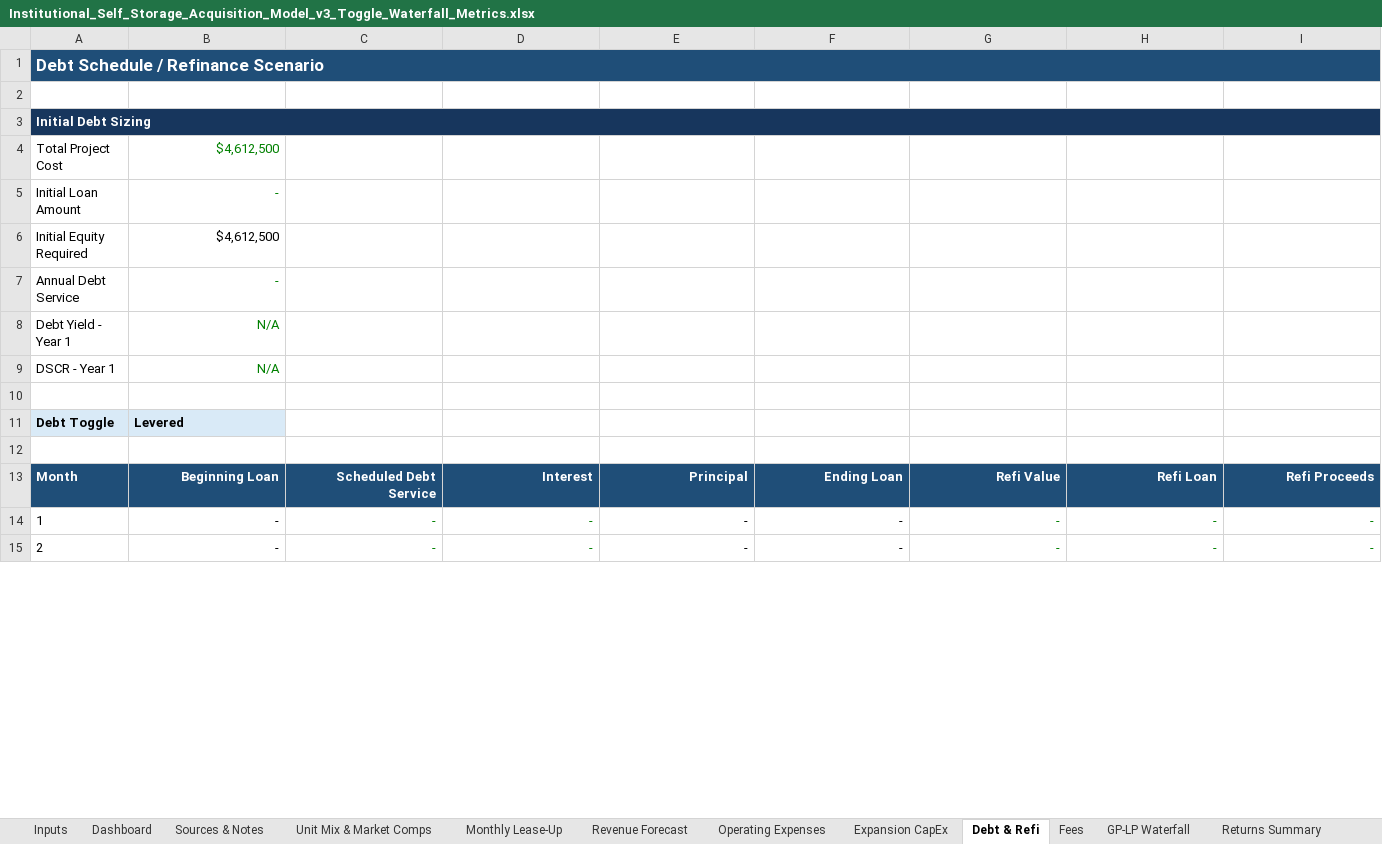
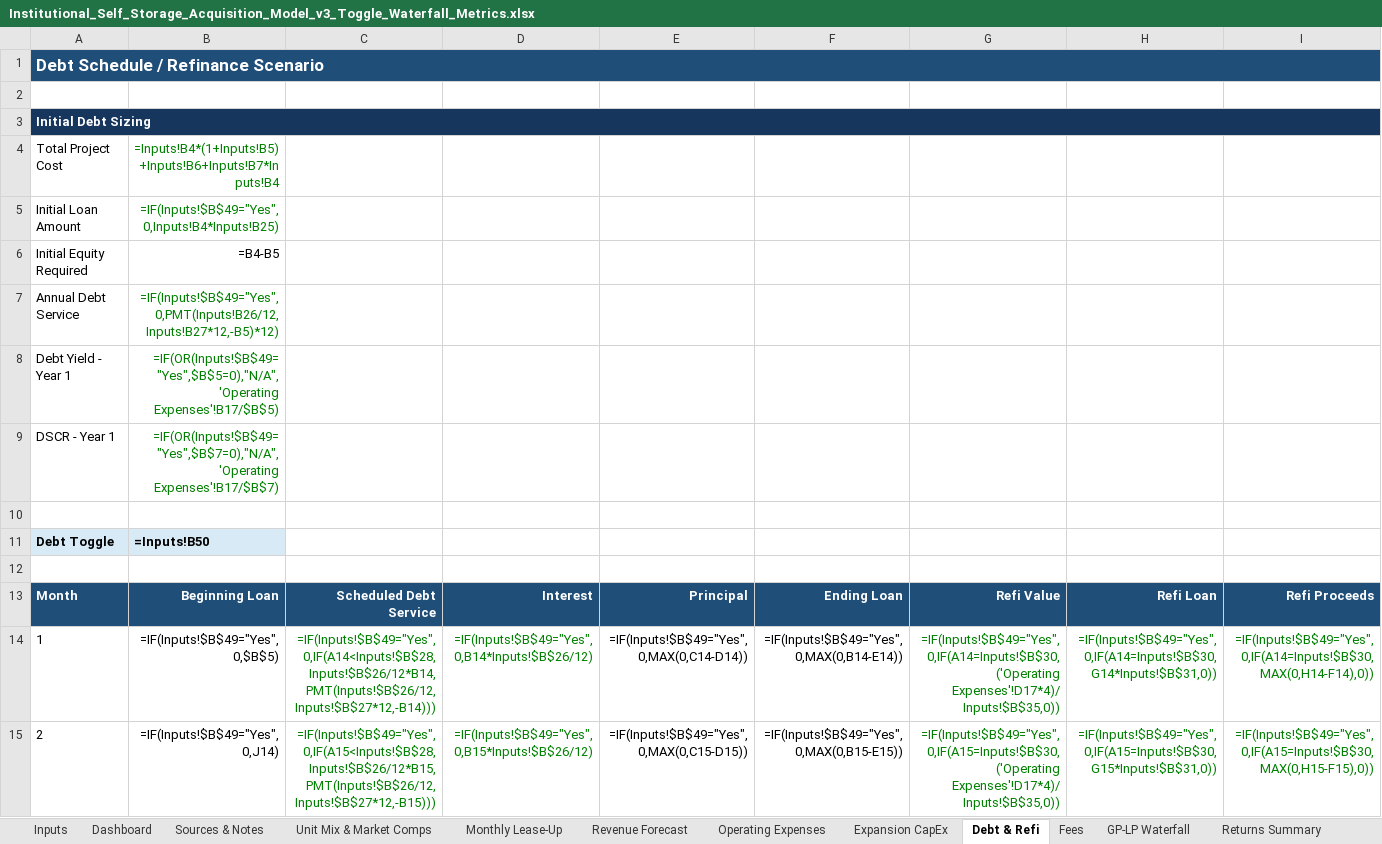
Before and after one commit to joshuaernst0927/storagecap, an Excel workbook: backend/models/Institutional_Self_Storage_Acquisition_Model_v3_Toggle_Waterfall_Metrics.xlsx, sheet Debt & Refi, drawn as a sheet; only a part is shown; values as stored, in another font and other column widths than the file's, no borders; formulas without a stored value are shown as written; the diff covers the shown part only; the diff names each change by its address in the sheet, - before the commit and + after, or states it on an @@ line.

```diff
--- a/backend/models/Institutional_Self_Storage_Acquisition_Model_v3_Toggle_Waterfall_Metrics.xlsx (sheet Debt & Refi)
+++ b/backend/models/Institutional_Self_Storage_Acquisition_Model_v3_Toggle_Waterfall_Metrics.xlsx (sheet Debt & Refi)
-B4: $4,612,500
+B4: =Inputs!B4*(1+Inputs!B5)+Inputs!B6+Inputs!B7*Inputs!B4
-B5: -
+B5: =IF(Inputs!$B$49="Yes",0,Inputs!B4*Inputs!B25)
-B6: $4,612,500
+B6: =B4-B5
-B7: -
+B7: =IF(Inputs!$B$49="Yes",0,PMT(Inputs!B26/12,Inputs!B27*12,-B5)*12)
-B8: N/A
+B8: =IF(OR(Inputs!$B$49="Yes",$B$5=0),"N/A",'Operating Expenses'!B17/$B$5)
-B9: N/A
+B9: =IF(OR(Inputs!$B$49="Yes",$B$7=0),"N/A",'Operating Expenses'!B17/$B$7)
-B11: Levered
+B11: =Inputs!B50
-B14: -
+B14: =IF(Inputs!$B$49="Yes",0,$B$5)
-C14: -
+C14: =IF(Inputs!$B$49="Yes",0,IF(A14<Inputs!$B$28,Inputs!$B$26/12*B14,PMT(Inputs!$B$26/12,Inputs!$B$27*12,-B14)))
-D14: -
+D14: =IF(Inputs!$B$49="Yes",0,B14*Inputs!$B$26/12)
-E14: -
+E14: =IF(Inputs!$B$49="Yes",0,MAX(0,C14-D14))
-F14: -
+F14: =IF(Inputs!$B$49="Yes",0,MAX(0,B14-E14))
-G14: -
+G14: =IF(Inputs!$B$49="Yes",0,IF(A14=Inputs!$B$30,('Operating Expenses'!D17*4)/Inputs!$B$35,0))
-H14: -
+H14: =IF(Inputs!$B$49="Yes",0,IF(A14=Inputs!$B$30,G14*Inputs!$B$31,0))
-I14: -
+I14: =IF(Inputs!$B$49="Yes",0,IF(A14=Inputs!$B$30,MAX(0,H14-F14),0))
-B15: -
+B15: =IF(Inputs!$B$49="Yes",0,J14)
-C15: -
+C15: =IF(Inputs!$B$49="Yes",0,IF(A15<Inputs!$B$28,Inputs!$B$26/12*B15,PMT(Inputs!$B$26/12,Inputs!$B$27*12,-B15)))
-D15: -
+D15: =IF(Inputs!$B$49="Yes",0,B15*Inputs!$B$26/12)
-E15: -
+E15: =IF(Inputs!$B$49="Yes",0,MAX(0,C15-D15))
-F15: -
+F15: =IF(Inputs!$B$49="Yes",0,MAX(0,B15-E15))
-G15: -
+G15: =IF(Inputs!$B$49="Yes",0,IF(A15=Inputs!$B$30,('Operating Expenses'!D17*4)/Inputs!$B$35,0))
-H15: -
+H15: =IF(Inputs!$B$49="Yes",0,IF(A15=Inputs!$B$30,G15*Inputs!$B$31,0))
-I15: -
+I15: =IF(Inputs!$B$49="Yes",0,IF(A15=Inputs!$B$30,MAX(0,H15-F15),0))
```
Also changed, not shown: 524 edited cells elsewhere in this sheet, sheet Monthly Lease-Up, sheet Expansion CapEx, sheet Unlevered Scenarios, sheet GP-LP Waterfall, sheet Returns Summary, sheet Operating Expenses, 6 more sheets, formulas that keep their value, charts or pictures, 1 other file.
